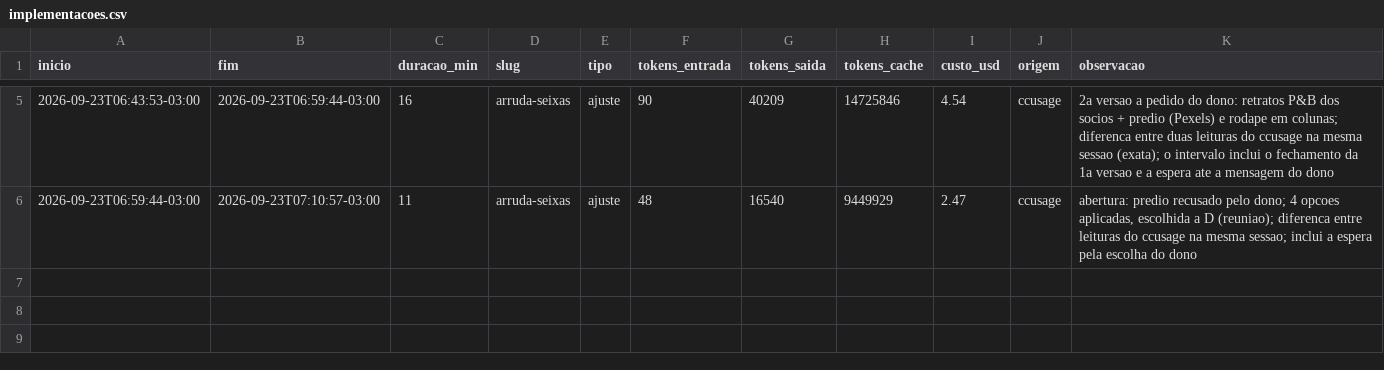
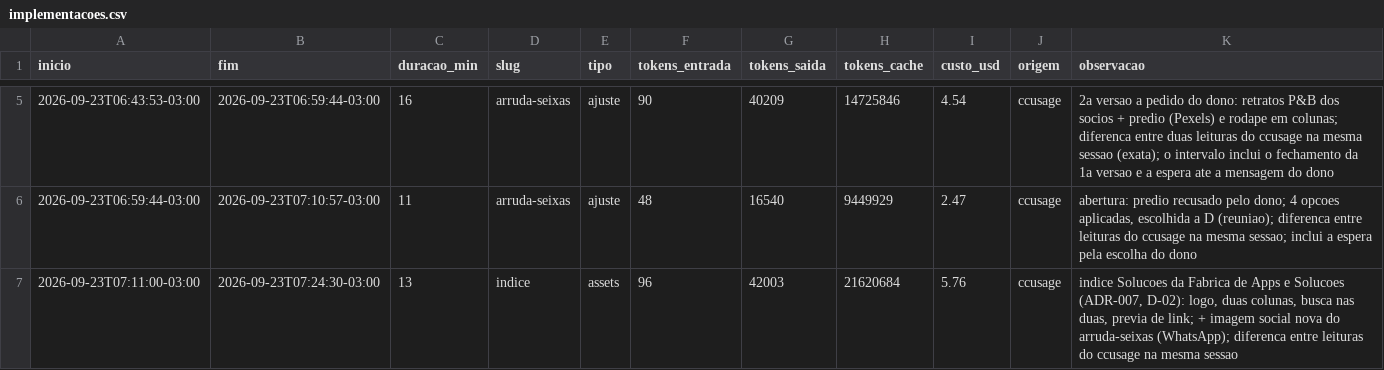
Before and after one commit to ivanclay/landing, a CSV file: docs/metricas/implementacoes.csv, drawn as a sheet; only a part is shown, gaps mark what is left out; the diff names each change by its address in the sheet, - before the commit and + after, or states it on an @@ line.

Commit message:
feat(indice): indice Solucoes da Fabrica de Apps e Solucoes em duas colunas, com logo e previa de link -- ADR-007, D-02, B-07

```diff
--- a/docs/metricas/implementacoes.csv
+++ b/docs/metricas/implementacoes.csv
+row 7: 2026-09-23T07:11:00-03:00 | 2026-09-23T07:24:30-03:00 | 13 | indice | assets | 96 | 42003 | 21620684 | 5.76 | ccusage | indice Solucoes da Fabrica de Apps e Solucoes (ADR-007, D-02): logo, duas colunas, busca nas duas, previa de link; + imagem social nova do arruda-seixas (WhatsApp); diferenca entre leituras do ccusage na mesma sessao
```
Also changed, not shown: 24 other files.
